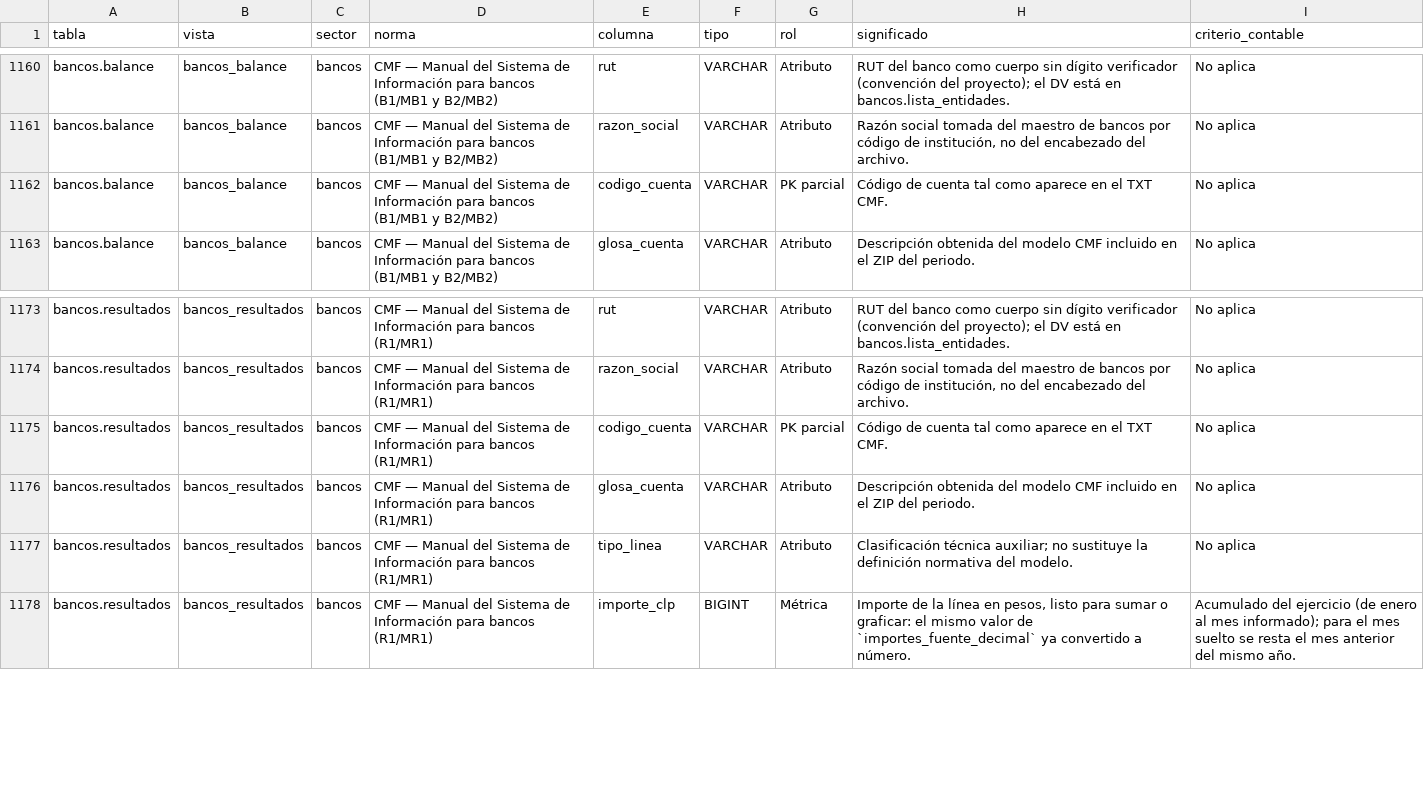
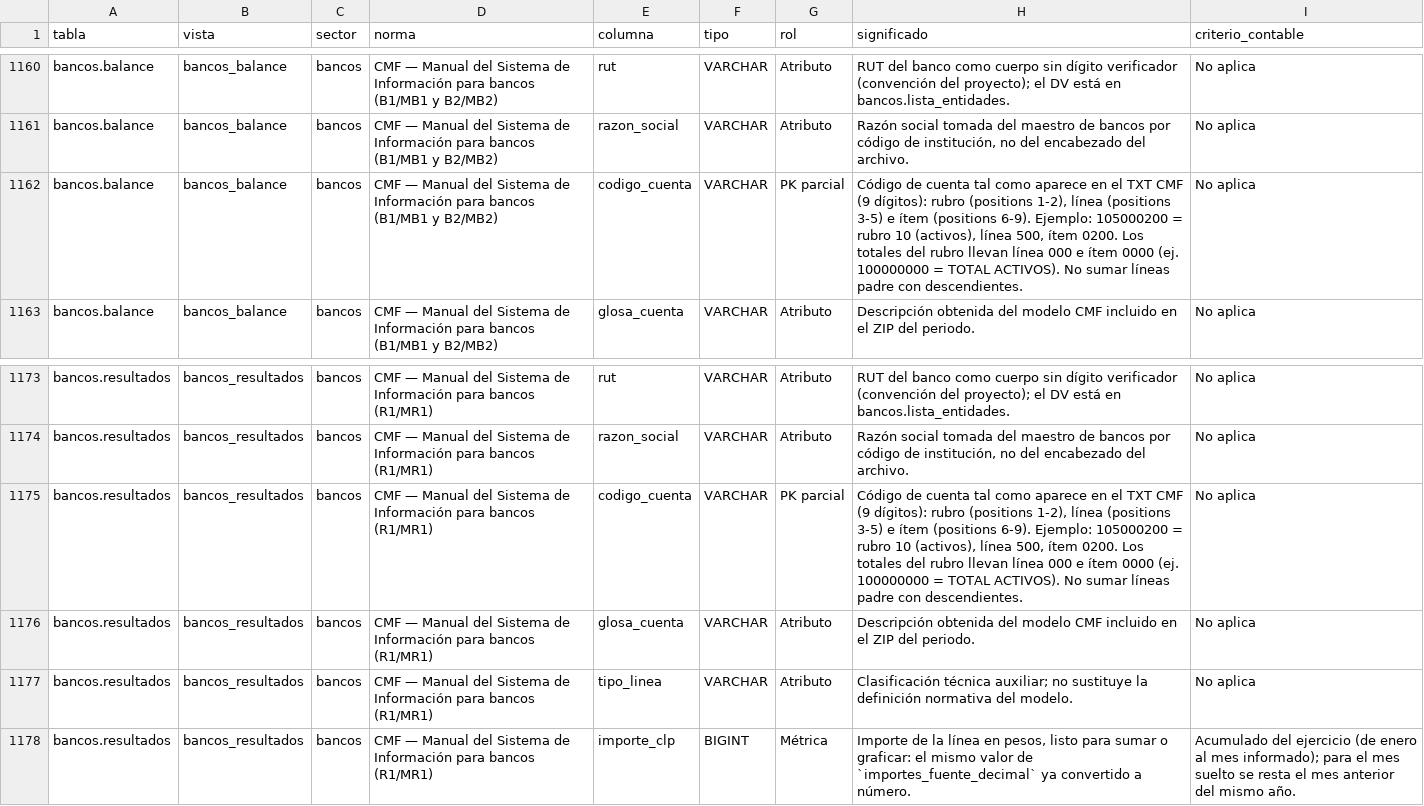
Before and after one commit to joaquinignaciomondaca-code/Sistema_de_Informacion_Financiera_de_Chile, a CSV file: docs/reproducibilidad/diccionario.csv, drawn as a sheet; only a part is shown, gaps mark what is left out.

Commit message:
fix(bancos): contar filas filtradas, descripciones distintas y código de cuenta documentado (bug de raíz)
- build_reconciliacion.py: calcula filas filtradas con DuckDB para objetos
  sobre dataset compartido (bancos_balance=722.931 B1/B2, bancos_resultados
  =1.240.061 R1) en vez de repetir el total del archivo físico (1.962.992
  para ambos).
- build_api.py: descripciones distintas en datapackage.json para cada objeto
  sobre dataset compartido, especificando el filtro aplicado.
- diccionario.csv: documenta la estructura de 9 dígitos de codigo_cuenta
  (rubro/línea/ítem) con ejemplo y advertencia de no sumar padre con
  descendientes.
- esquemas.json, schema/*.json: regenerados con los nuevos significados.

Cierra el bug reportado: ambos objetos apuntaban al mismo parquet sin filtro
efectivo en los metadatos, entregando 218x el total de activos al sumar
indistintamente.

Co-authored-by: arena-agent <297053741+arena-agent@users.noreply.github.com>

```diff
--- a/docs/reproducibilidad/diccionario.csv
+++ b/docs/reproducibilidad/diccionario.csv
@@ -1161,3 +1161,3 @@ bancos.balance,bancos_balance,bancos,CMF — Manual del Sistema de Información
 bancos.balance,bancos_balance,bancos,CMF — Manual del Sistema de Información para bancos (B1/MB1 y B2/MB2),razon_social,VARCHAR,Atributo,"Razón social tomada del maestro de bancos por código de institución, no del encabezado del archivo.",No aplica
-bancos.balance,bancos_balance,bancos,CMF — Manual del Sistema de Información para bancos (B1/MB1 y B2/MB2),codigo_cuenta,VARCHAR,PK parcial,Código de cuenta tal como aparece en el TXT CMF.,No aplica
+bancos.balance,bancos_balance,bancos,CMF — Manual del Sistema de Información para bancos (B1/MB1 y B2/MB2),codigo_cuenta,VARCHAR,PK parcial,"Código de cuenta tal como aparece en el TXT CMF (9 dígitos): rubro (positions 1-2), línea (positions 3-5) e ítem (positions 6-9). Ejemplo: 105000200 = rubro 10 (activos), línea 500, ítem 0200. Los totales del rubro llevan línea 000 e ítem 0000 (ej. 100000000 = TOTAL ACTIVOS). No sumar líneas padre con descendientes.",No aplica
 bancos.balance,bancos_balance,bancos,CMF — Manual del Sistema de Información para bancos (B1/MB1 y B2/MB2),glosa_cuenta,VARCHAR,Atributo,Descripción obtenida del modelo CMF incluido en el ZIP del periodo.,No aplica
@@ -1174,3 +1174,3 @@ bancos.resultados,bancos_resultados,bancos,CMF — Manual del Sistema de Informa
 bancos.resultados,bancos_resultados,bancos,CMF — Manual del Sistema de Información para bancos (R1/MR1),razon_social,VARCHAR,Atributo,"Razón social tomada del maestro de bancos por código de institución, no del encabezado del archivo.",No aplica
-bancos.resultados,bancos_resultados,bancos,CMF — Manual del Sistema de Información para bancos (R1/MR1),codigo_cuenta,VARCHAR,PK parcial,Código de cuenta tal como aparece en el TXT CMF.,No aplica
+bancos.resultados,bancos_resultados,bancos,CMF — Manual del Sistema de Información para bancos (R1/MR1),codigo_cuenta,VARCHAR,PK parcial,"Código de cuenta tal como aparece en el TXT CMF (9 dígitos): rubro (positions 1-2), línea (positions 3-5) e ítem (positions 6-9). Ejemplo: 105000200 = rubro 10 (activos), línea 500, ítem 0200. Los totales del rubro llevan línea 000 e ítem 0000 (ej. 100000000 = TOTAL ACTIVOS). No sumar líneas padre con descendientes.",No aplica
 bancos.resultados,bancos_resultados,bancos,CMF — Manual del Sistema de Información para bancos (R1/MR1),glosa_cuenta,VARCHAR,Atributo,Descripción obtenida del modelo CMF incluido en el ZIP del periodo.,No aplica
```
Also changed, not shown: docs/api/reconciliacion.csv, 6 other files.
